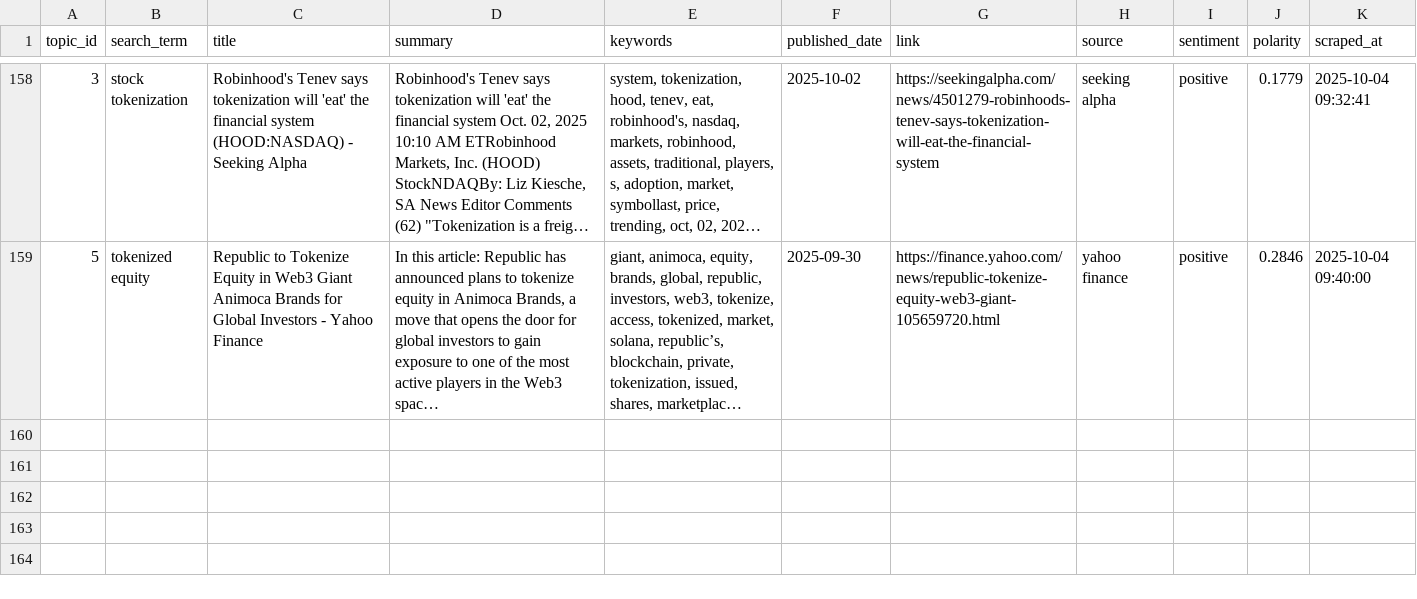
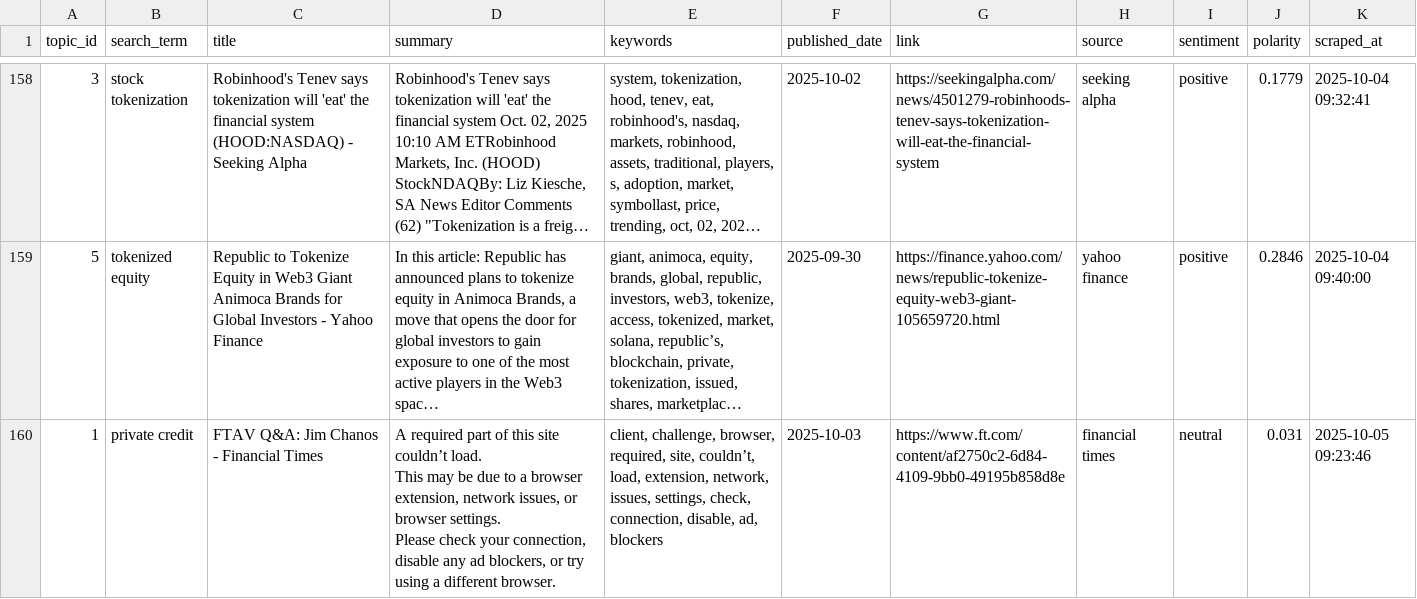
Before and after one commit to giovanonicris/news_fiu, a CSV file: output/news_results.csv, drawn as a sheet; only a part is shown, gaps mark what is left out; long unchanged cells end in …; ↵ is a line break in a cell; the diff covers the shown part only; the diff names each change by its address in the sheet, - before the commit and + after, or states it on an @@ line.

```diff
--- a/output/news_results.csv
+++ b/output/news_results.csv
+row 160: 1 | private credit | FTAV Q&A: Jim Chanos - Financial Times | A required part of this site couldn’t load. ↵ This may be due to a browser extension, network issues, or browser settings. ↵ Please check your connection, disable any ad blockers, or try using a different browser. | client, challenge, browser, required, site, couldn’t, load, extension, network, issues, settings, check, connection, disable, ad, blockers | 2025-10-03 | https://www.ft.com/content/af2750c2-6d84-4109-9bb0-49195b858d8e | financial times | neutral | 0.031 | 2025-10-05 09:23:46
```
Also changed, not shown: 1 added row elsewhere in this file.
